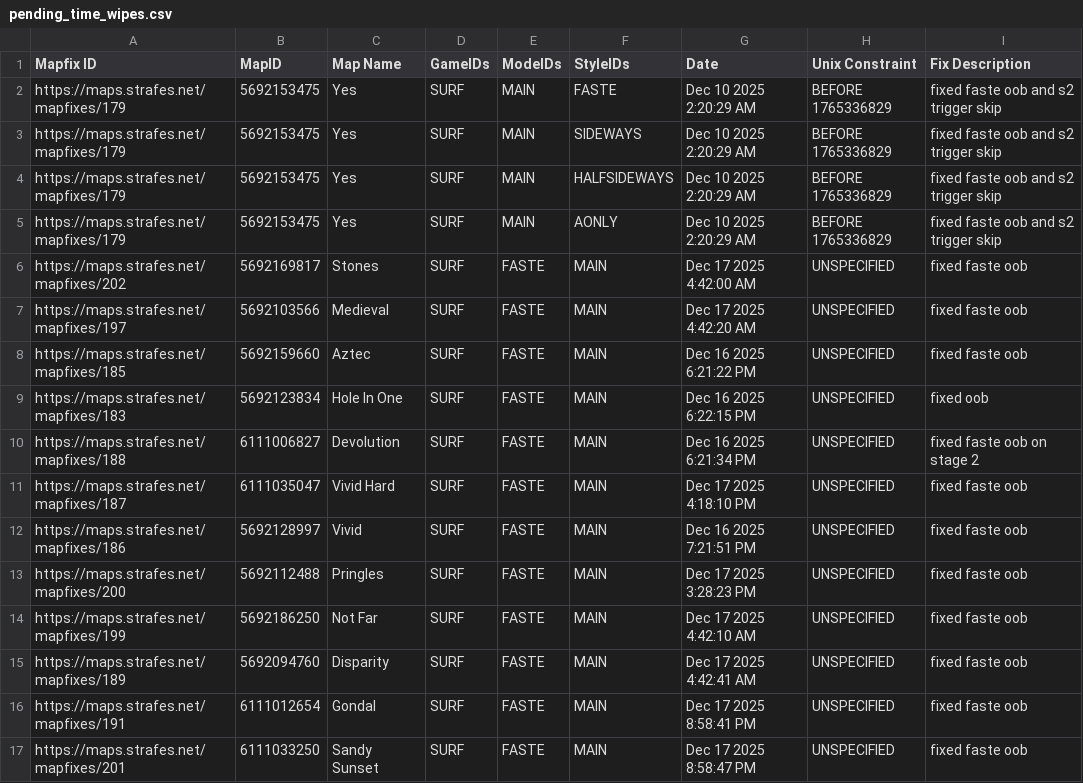
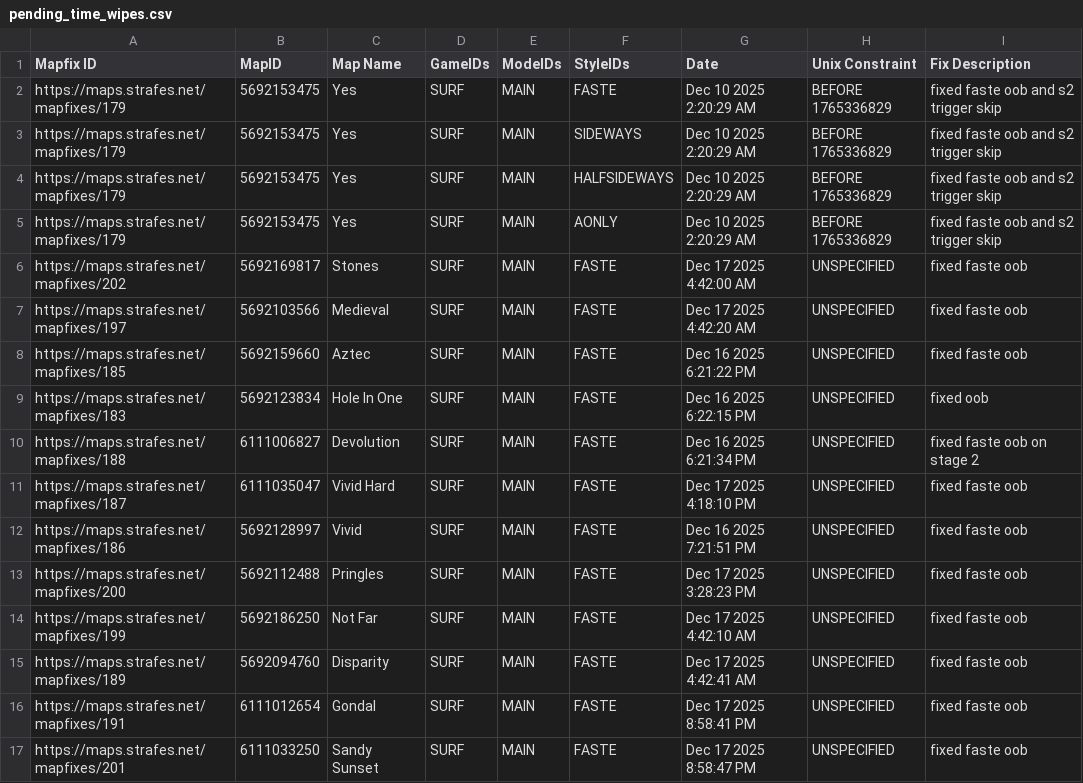
Before and after one commit to StrafesNET/map-tracking, a CSV file: pending_time_wipes.csv, drawn as a sheet.

```diff
--- a/pending_time_wipes.csv
+++ b/pending_time_wipes.csv
@@ -5,13 +5,13 @@ https://maps.strafes.net/mapfixes/179, 5692153475, Yes, SURF, MAIN, HALFSIDEWAYS
 https://maps.strafes.net/mapfixes/179, 5692153475, Yes, SURF, MAIN, AONLY, Dec 10 2025 2:20:29 AM, BEFORE 1765336829, fixed faste oob and s2 trigger skip
-https://maps.strafes.net/mapfixes/202, 5692169817, Stones, SURF, FASTE, MAIN, Dec 17 2025 4:42:00 AM, UNSPECIFIED, fixed faste oob
-https://maps.strafes.net/mapfixes/197, 5692103566, Medieval, SURF, FASTE, MAIN, Dec 17 2025 4:42:20 AM, UNSPECIFIED, fixed faste oob
-https://maps.strafes.net/mapfixes/185, 5692159660, Aztec, SURF, FASTE, MAIN, Dec 16 2025 6:21:22 PM, UNSPECIFIED, fixed faste oob
-https://maps.strafes.net/mapfixes/183, 5692123834, Hole In One, SURF, FASTE, MAIN, Dec 16 2025 6:22:15 PM, UNSPECIFIED, fixed oob
-https://maps.strafes.net/mapfixes/188, 6111006827, Devolution, SURF, FASTE, MAIN, Dec 16 2025 6:21:34 PM, UNSPECIFIED, fixed faste oob on stage 2
-https://maps.strafes.net/mapfixes/187, 6111035047, Vivid Hard, SURF, FASTE, MAIN, Dec 17 2025 4:18:10 PM, UNSPECIFIED, fixed faste oob
-https://maps.strafes.net/mapfixes/186, 5692128997, Vivid, SURF, FASTE, MAIN, Dec 16 2025 7:21:51 PM, UNSPECIFIED, fixed faste oob
-https://maps.strafes.net/mapfixes/200, 5692112488, Pringles, SURF, FASTE, MAIN, Dec 17 2025 3:28:23 PM, UNSPECIFIED, fixed faste oob
-https://maps.strafes.net/mapfixes/199, 5692186250, Not Far, SURF, FASTE, MAIN, Dec 17 2025 4:42:10 AM, UNSPECIFIED, fixed faste oob
-https://maps.strafes.net/mapfixes/189, 5692094760, Disparity, SURF, FASTE, MAIN, Dec 17 2025 4:42:41 AM, UNSPECIFIED, fixed faste oob
-https://maps.strafes.net/mapfixes/191, 6111012654, Gondal, SURF, FASTE, MAIN, Dec 17 2025 8:58:41 PM, UNSPECIFIED, fixed faste oob
-https://maps.strafes.net/mapfixes/201, 6111033250, Sandy Sunset, SURF, FASTE, MAIN, Dec 17 2025 8:58:47 PM, UNSPECIFIED, fixed faste oob
+https://maps.strafes.net/mapfixes/202, 5692169817, Stones, SURF, MAIN, FASTE, Dec 17 2025 4:42:00 AM, UNSPECIFIED, fixed faste oob
+https://maps.strafes.net/mapfixes/197, 5692103566, Medieval, SURF, MAIN, FASTE, Dec 17 2025 4:42:20 AM, UNSPECIFIED, fixed faste oob
+https://maps.strafes.net/mapfixes/185, 5692159660, Aztec, SURF, MAIN, FASTE, Dec 16 2025 6:21:22 PM, UNSPECIFIED, fixed faste oob
+https://maps.strafes.net/mapfixes/183, 5692123834, Hole In One, SURF, MAIN, FASTE, Dec 16 2025 6:22:15 PM, UNSPECIFIED, fixed oob
+https://maps.strafes.net/mapfixes/188, 6111006827, Devolution, SURF, MAIN, FASTE, Dec 16 2025 6:21:34 PM, UNSPECIFIED, fixed faste oob on stage 2
+https://maps.strafes.net/mapfixes/187, 6111035047, Vivid Hard, SURF, MAIN, FASTE, Dec 17 2025 4:18:10 PM, UNSPECIFIED, fixed faste oob
+https://maps.strafes.net/mapfixes/186, 5692128997, Vivid, SURF, MAIN, FASTE, Dec 16 2025 7:21:51 PM, UNSPECIFIED, fixed faste oob
+https://maps.strafes.net/mapfixes/200, 5692112488, Pringles, SURF, MAIN, FASTE, Dec 17 2025 3:28:23 PM, UNSPECIFIED, fixed faste oob
+https://maps.strafes.net/mapfixes/199, 5692186250, Not Far, SURF, MAIN, FASTE, Dec 17 2025 4:42:10 AM, UNSPECIFIED, fixed faste oob
+https://maps.strafes.net/mapfixes/189, 5692094760, Disparity, SURF, MAIN, FASTE, Dec 17 2025 4:42:41 AM, UNSPECIFIED, fixed faste oob
+https://maps.strafes.net/mapfixes/191, 6111012654, Gondal, SURF, MAIN, FASTE, Dec 17 2025 8:58:41 PM, UNSPECIFIED, fixed faste oob
+https://maps.strafes.net/mapfixes/201, 6111033250, Sandy Sunset, SURF, MAIN, FASTE, Dec 17 2025 8:58:47 PM, UNSPECIFIED, fixed faste oob
```
